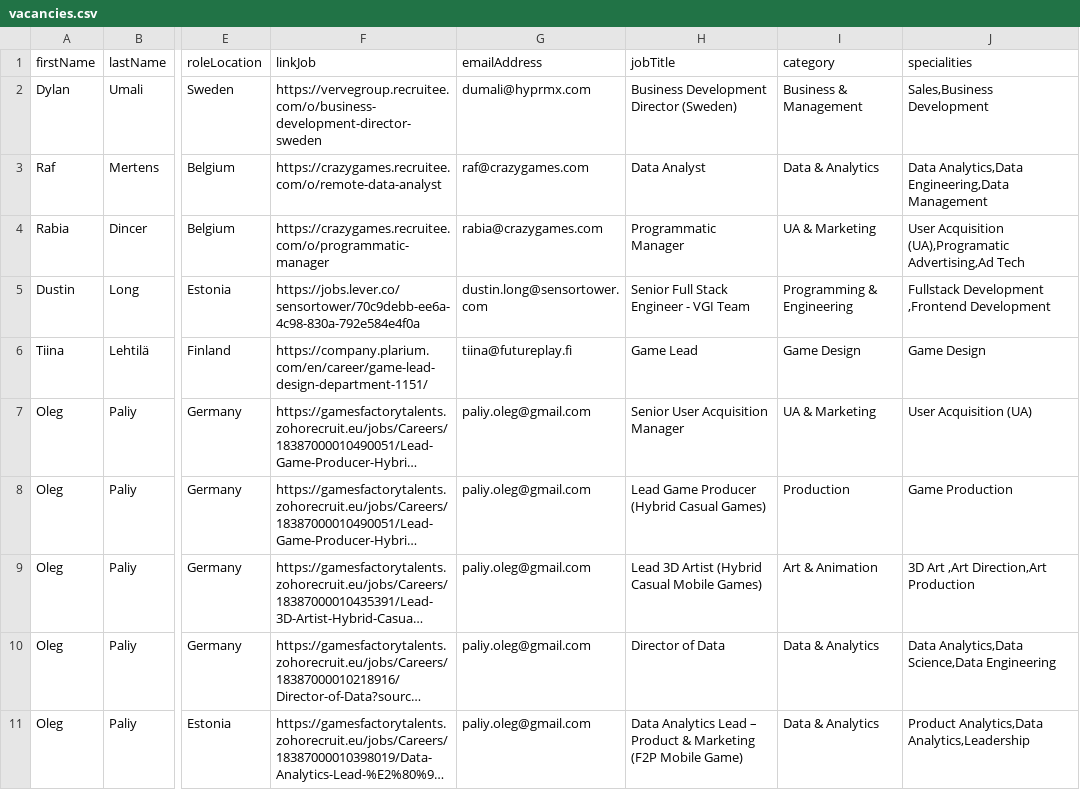
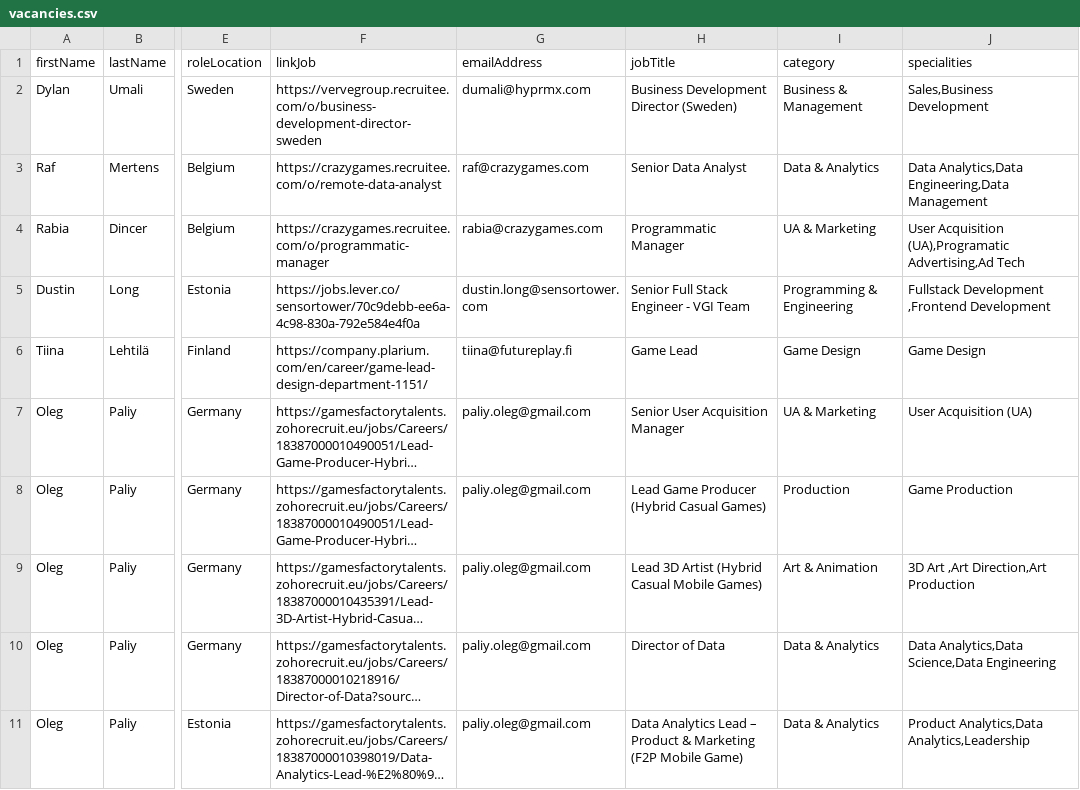
Before and after one commit to GamesFactoryTalents/GameDevTalents--SubscriptionBoard, a CSV file: src/generated/vacancies.csv, drawn as a sheet; only a part is shown, gaps mark what is left out; long unchanged cells end in …; the diff names each change by its address in the sheet, - before the commit and + after, or states it on an @@ line.

Commit message:
01.10 - 3

```diff
--- a/src/generated/vacancies.csv
+++ b/src/generated/vacancies.csv
-H3 (jobTitle): Data Analyst
+H3 (jobTitle): Senior Data Analyst
```
